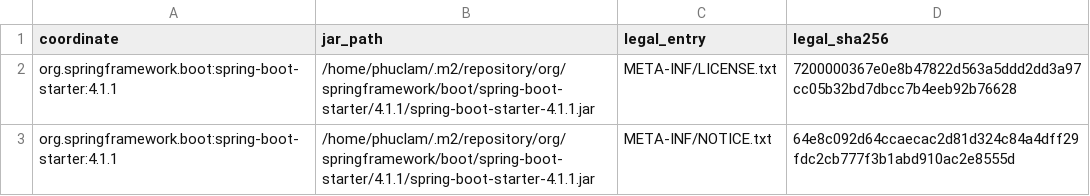
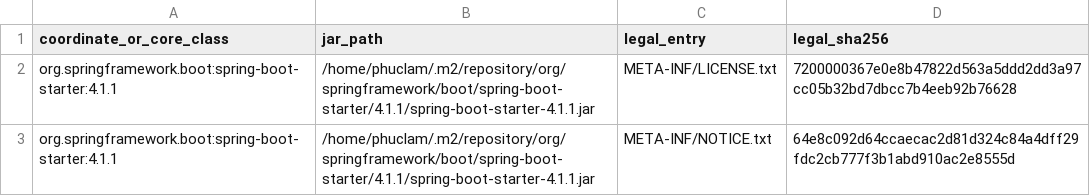
Before and after one commit to devphuclam/IDEAEngineering, a TSV file: docs/research/inventories/f05a-t028-t030-embedded-legal.tsv, drawn as a sheet; only a part is shown.

Commit message:
docs(f05): pin final complete legal-entry metadata snapshot

```diff
--- a/docs/research/inventories/f05a-t028-t030-embedded-legal.tsv
+++ b/docs/research/inventories/f05a-t028-t030-embedded-legal.tsv
@@ -1,2 +1,2 @@
-coordinate	jar_path	legal_entry	legal_sha256
+coordinate_or_core_class	jar_path	legal_entry	legal_sha256
 org.springframework.boot:spring-boot-starter:4.1.1	/home/phuclam/.m2/repository/org/springframework/boot/spring-boot-starter/4.1.1/spring-boot-starter-4.1.1.jar	META-INF/LICENSE.txt	7200000367e0e8b47822d563a5ddd2dd3a97cc05b32bd7dbcc7b4eeb92b76628
```
Also changed, not shown: 1 other file.
